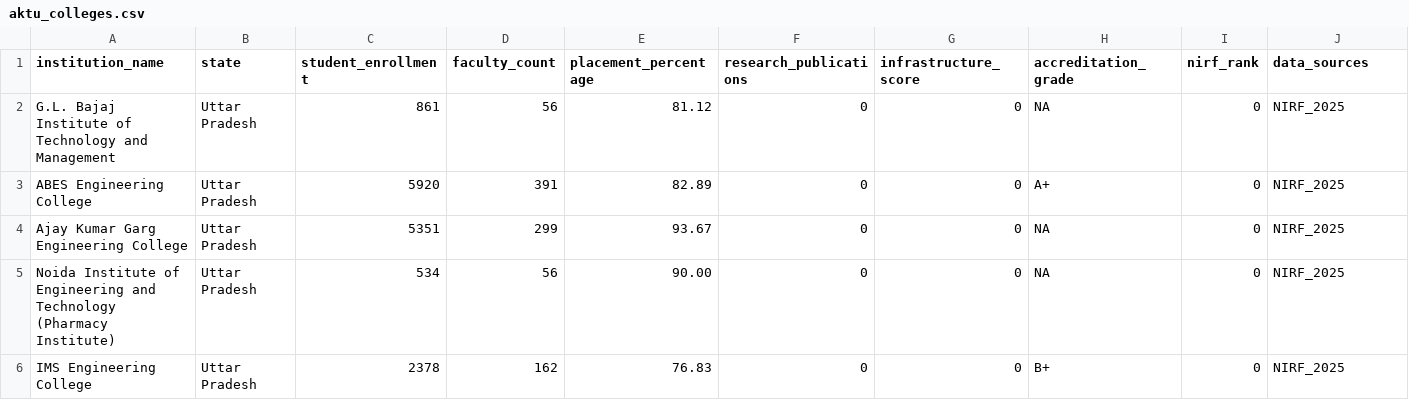
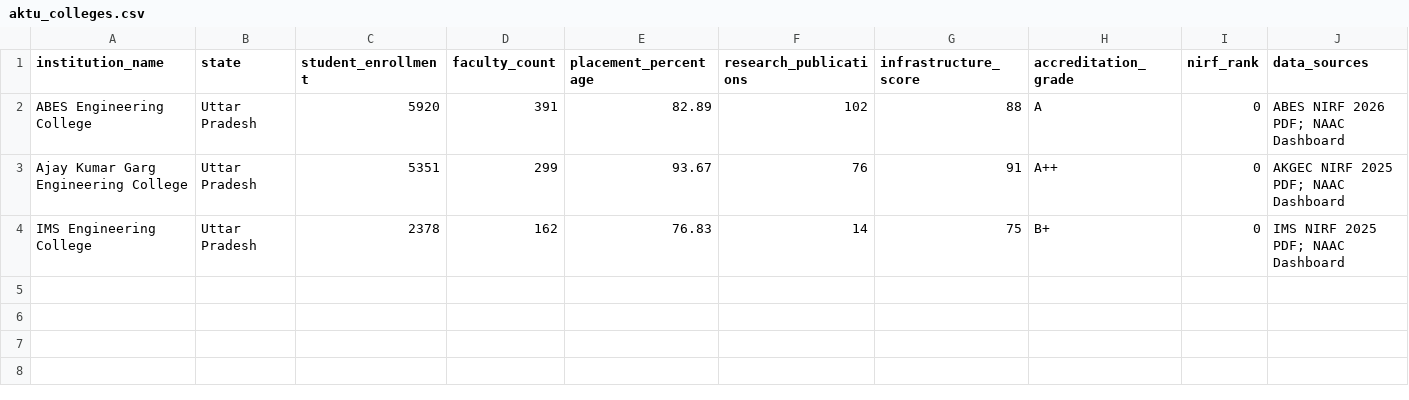
Before and after one commit to utkarsh-0106/Institutional-Performance-Analytics-System, a CSV file: data/aktu_colleges.csv, drawn as a sheet.

```diff
--- a/data/aktu_colleges.csv
+++ b/data/aktu_colleges.csv
@@ -1,6 +1,4 @@
 institution_name,state,student_enrollment,faculty_count,placement_percentage,research_publications,infrastructure_score,accreditation_grade,nirf_rank,data_sources
-G.L. Bajaj Institute of Technology and Management,Uttar Pradesh,861,56,81.12,0,0,NA,0,NIRF_2025
-ABES Engineering College,Uttar Pradesh,5920,391,82.89,0,0,A+,0,NIRF_2025
-Ajay Kumar Garg Engineering College,Uttar Pradesh,5351,299,93.67,0,0,NA,0,NIRF_2025
-Noida Institute of Engineering and Technology (Pharmacy Institute),Uttar Pradesh,534,56,90.00,0,0,NA,0,NIRF_2025
-IMS Engineering College,Uttar Pradesh,2378,162,76.83,0,0,B+,0,NIRF_2025
+ABES Engineering College,Uttar Pradesh,5920,391,82.89,102,88,A,0,"ABES NIRF 2026 PDF; NAAC Dashboard"
+Ajay Kumar Garg Engineering College,Uttar Pradesh,5351,299,93.67,76,91,A++,0,"AKGEC NIRF 2025 PDF; NAAC Dashboard"
+IMS Engineering College,Uttar Pradesh,2378,162,76.83,14,75,B+,0,"IMS NIRF 2025 PDF; NAAC Dashboard"
```
Also changed, not shown: data/processed/merged_institutions.csv, 14 other files.
